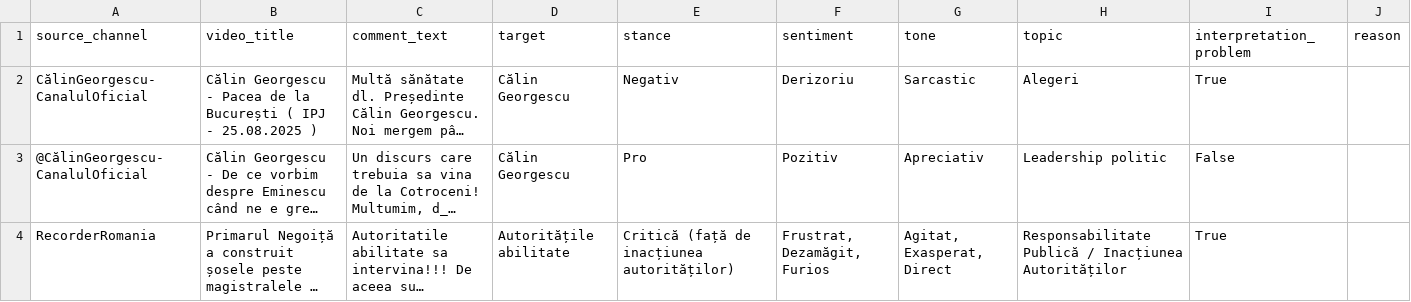
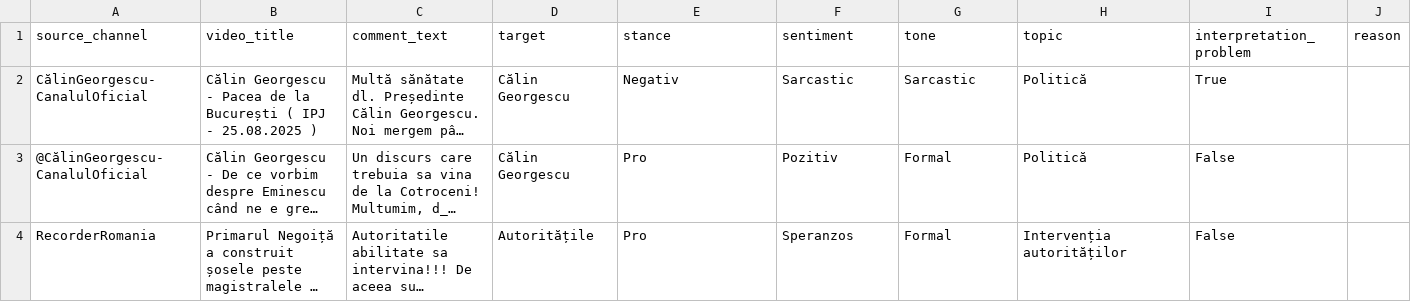
Before and after one commit to AIE-2026/echochamber-project-team-6, a CSV file: notebooks/student_02/T1_comentarii.csv, drawn as a sheet; only a part is shown; long unchanged cells end in …; the diff covers the shown part only; the diff names each change by its address in the sheet, - before the commit and + after, or states it on an @@ line.

Commit message:
Update T1 Output

```diff
--- a/notebooks/student_02/T1_comentarii.csv
+++ b/notebooks/student_02/T1_comentarii.csv
-F2 (sentiment): Derizoriu
+F2 (sentiment): Sarcastic
-H2 (topic): Alegeri
+H2 (topic): Politică
-G3 (tone): Apreciativ
+G3 (tone): Formal
-H3 (topic): Leadership politic
+H3 (topic): Politică
-D4 (target): Autoritățile abilitate
+D4 (target): Autoritățile
-E4 (stance): Critică (față de inacțiunea autorităților)
+E4 (stance): Pro
-F4 (sentiment): Frustrat, Dezamăgit, Furios
+F4 (sentiment): Speranzos
-G4 (tone): Agitat, Exasperat, Direct
+G4 (tone): Formal
-H4 (topic): Responsabilitate Publică / Inacțiunea Autorităților
+H4 (topic): Intervenția autorităților
-I4 (interpretation_problem): True
+I4 (interpretation_problem): False
```
Also changed, not shown: 7 added rows elsewhere in this file.
